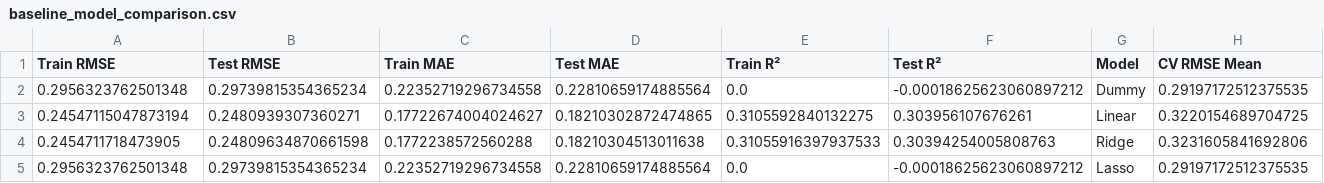
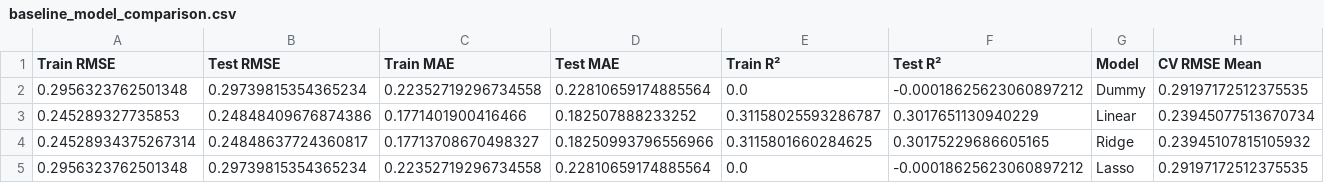
Before and after one commit to jettguitteau/book_classification_pythonML, a CSV file: reports/baseline_model_comparison.csv, drawn as a sheet; removed rows and columns are numbered as before the commit, all else as after; the diff names each change by its address in the sheet, - before the commit and + after, or states it on an @@ line.

Commit message:
dropped ratings_count & text_reviews_count in add_numeric_transforms in app.py, run_training.py & generate_notebook.py

```diff
--- a/reports/baseline_model_comparison.csv
+++ b/reports/baseline_model_comparison.csv
-row 3: 0.24547115047873194 | 0.2480939307360271 | 0.17722674004024627 | 0.18210302872474865 | 0.3105592840132275 | 0.303956107676261 | Linear | 0.3220154689704725
-row 4: 0.2454711718473905 | 0.24809634870661598 | 0.1772238572560288 | 0.18210304513011638 | 0.31055916397937533 | 0.30394254005808763 | Ridge | 0.3231605841692806
+row 3: 0.245289327735853 | 0.24848409676874386 | 0.1771401900416466 | 0.182507888233252 | 0.31158025593286787 | 0.3017651130940229 | Linear | 0.23945077513670734
+row 4: 0.24528934375267314 | 0.24848637724360817 | 0.17713708670498327 | 0.18250993796556966 | 0.3115801660284625 | 0.30175229686605165 | Ridge | 0.23945107815105932
```
Also changed, not shown: catboost_info/learn_error.tsv, catboost_info/time_left.tsv, 41 other files.
